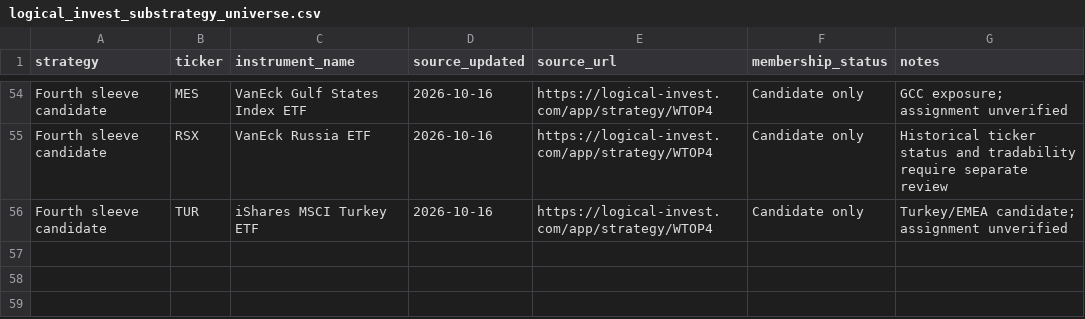
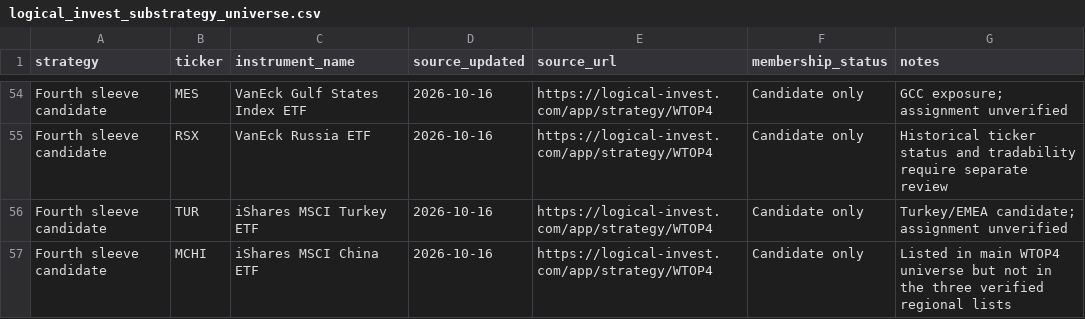
Before and after one commit to Giorgiogoldoni/geografiachatgpt, a CSV file: logical_invest_substrategy_universe.csv, drawn as a sheet; only a part is shown, gaps mark what is left out; the diff names each change by its address in the sheet, - before the commit and + after, or states it on an @@ line.

Commit message:
Complete residual candidate list from WTOP4 main universe

```diff
--- a/logical_invest_substrategy_universe.csv
+++ b/logical_invest_substrategy_universe.csv
+row 57: Fourth sleeve candidate | MCHI | iShares MSCI China ETF | 2026-10-16 | https://logical-invest.com/app/strategy/WTOP4 | Candidate only | Listed in main WTOP4 universe but not in the three verified regional lists
```
